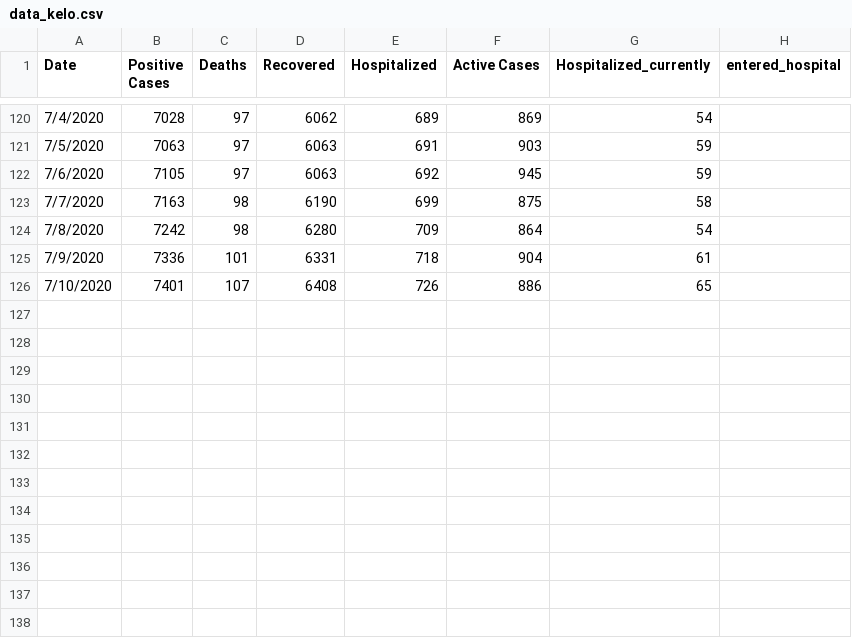
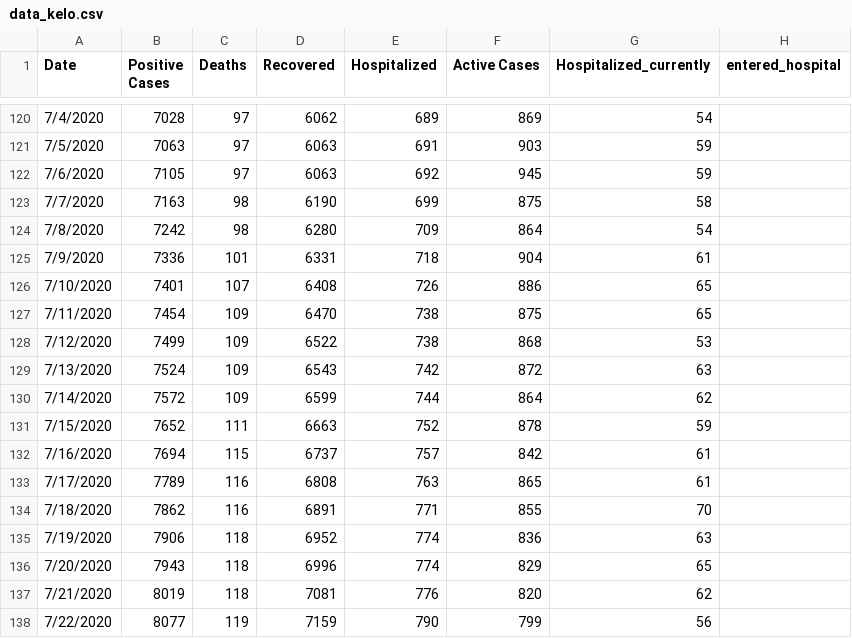
Before and after one commit to jswesner/covid_sd_ms, a CSV file: data/data_kelo.csv, drawn as a sheet; only a part is shown, gaps mark what is left out; the diff names each change by its address in the sheet, - before the commit and + after, or states it on an @@ line.

```diff
--- a/data/data_kelo.csv
+++ b/data/data_kelo.csv
+row 127: 7/11/2020 | 7454 | 109 | 6470 | 738 | 875 | 65
+row 128: 7/12/2020 | 7499 | 109 | 6522 | 738 | 868 | 53
+row 129: 7/13/2020 | 7524 | 109 | 6543 | 742 | 872 | 63
+row 130: 7/14/2020 | 7572 | 109 | 6599 | 744 | 864 | 62
+row 131: 7/15/2020 | 7652 | 111 | 6663 | 752 | 878 | 59
+row 132: 7/16/2020 | 7694 | 115 | 6737 | 757 | 842 | 61
+row 133: 7/17/2020 | 7789 | 116 | 6808 | 763 | 865 | 61
+row 134: 7/18/2020 | 7862 | 116 | 6891 | 771 | 855 | 70
+row 135: 7/19/2020 | 7906 | 118 | 6952 | 774 | 836 | 63
+row 136: 7/20/2020 | 7943 | 118 | 6996 | 774 | 829 | 65
+row 137: 7/21/2020 | 8019 | 118 | 7081 | 776 | 820 | 62
+row 138: 7/22/2020 | 8077 | 119 | 7159 | 790 | 799 | 56
```
Also changed, not shown: data/cum_hosp.csv, 40 other files.
